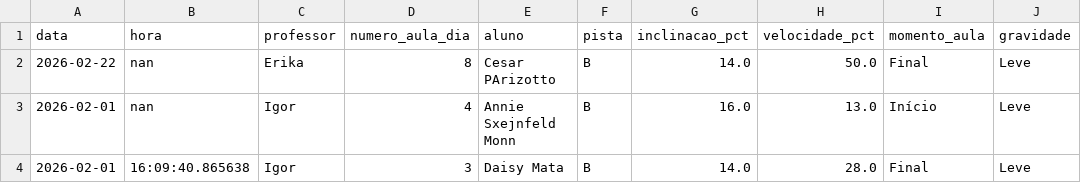
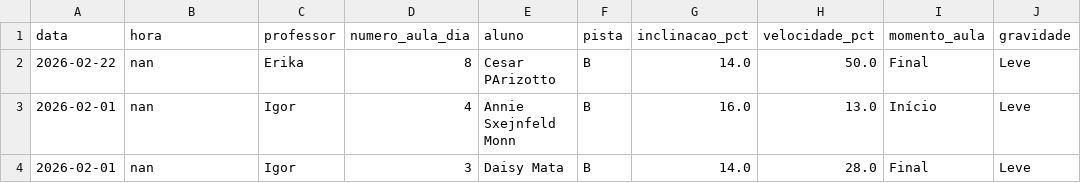
Before and after one commit to jpparizotto/Born---Dashboard, a CSV file: backups/acidentes.csv, drawn as a sheet; only a part is shown; the diff covers the shown part only; the diff names each change by its address in the sheet, - before the commit and + after, or states it on an @@ line.

Commit message:
Snapshot automático do arquivo de acidentes.csv

```diff
--- a/backups/acidentes.csv
+++ b/backups/acidentes.csv
-B4 (hora): 16:09:40.865638
+B4 (hora): nan
```
Also changed, not shown: 1 added row elsewhere in this file.
